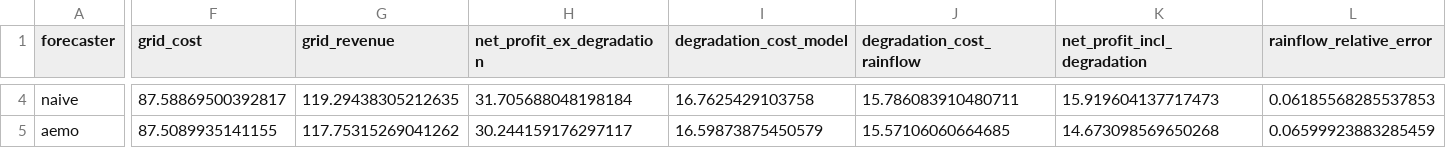
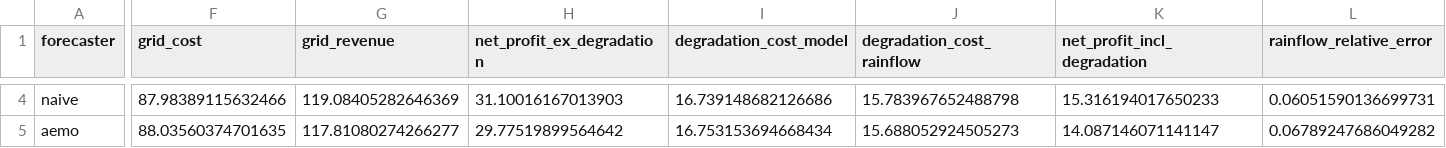
Before and after one commit to jeremyburns2256/final-year-project, a CSV file: code/trading/results/forecast_summary.csv, drawn as a sheet; only a part is shown, gaps mark what is left out; the diff covers the shown part only; the diff names each change by its address in the sheet, - before the commit and + after, or states it on an @@ line.

```diff
--- a/code/trading/results/forecast_summary.csv
+++ b/code/trading/results/forecast_summary.csv
-F4 (grid_cost): 87.58869500392817
+F4 (grid_cost): 87.98389115632466
-G4 (grid_revenue): 119.29438305212635
+G4 (grid_revenue): 119.08405282646369
-H4 (net_profit_ex_degradation): 31.705688048198184
+H4 (net_profit_ex_degradation): 31.10016167013903
-I4 (degradation_cost_model): 16.7625429103758
+I4 (degradation_cost_model): 16.739148682126686
-J4 (degradation_cost_rainflow): 15.786083910480711
+J4 (degradation_cost_rainflow): 15.783967652488798
-K4 (net_profit_incl_degradation): 15.919604137717473
+K4 (net_profit_incl_degradation): 15.316194017650233
-L4 (rainflow_relative_error): 0.06185568285537853
+L4 (rainflow_relative_error): 0.06051590136699731
-F5 (grid_cost): 87.5089935141155
+F5 (grid_cost): 88.03560374701635
-G5 (grid_revenue): 117.75315269041262
+G5 (grid_revenue): 117.81080274266277
-H5 (net_profit_ex_degradation): 30.244159176297117
+H5 (net_profit_ex_degradation): 29.77519899564642
-I5 (degradation_cost_model): 16.59873875450579
+I5 (degradation_cost_model): 16.753153694668434
-J5 (degradation_cost_rainflow): 15.57106060664685
+J5 (degradation_cost_rainflow): 15.688052924505273
-K5 (net_profit_incl_degradation): 14.673098569650268
+K5 (net_profit_incl_degradation): 14.087146071141147
-L5 (rainflow_relative_error): 0.06599923883285459
+L5 (rainflow_relative_error): 0.06789247686049282
```
Also changed, not shown: 3 added rows and 74 edited cells elsewhere in this file, 13 other files.
